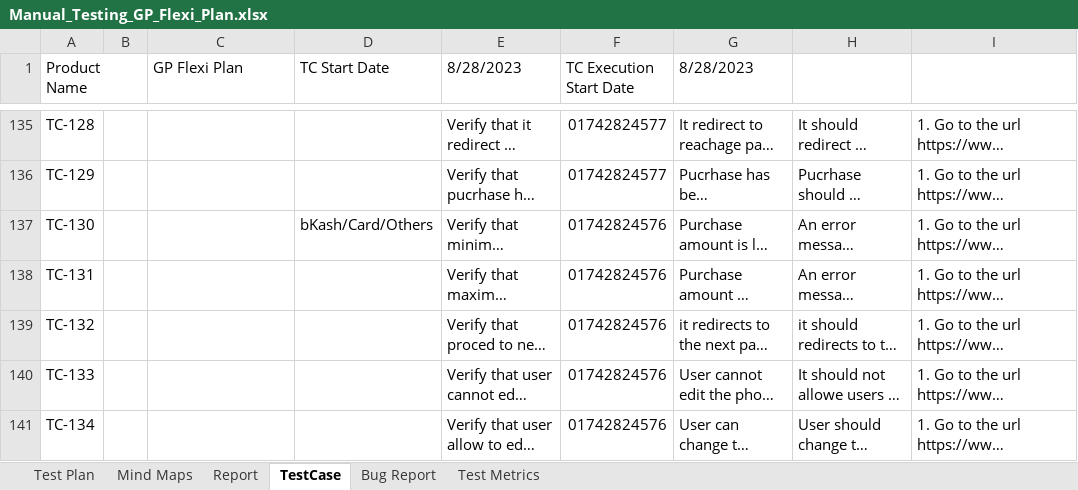
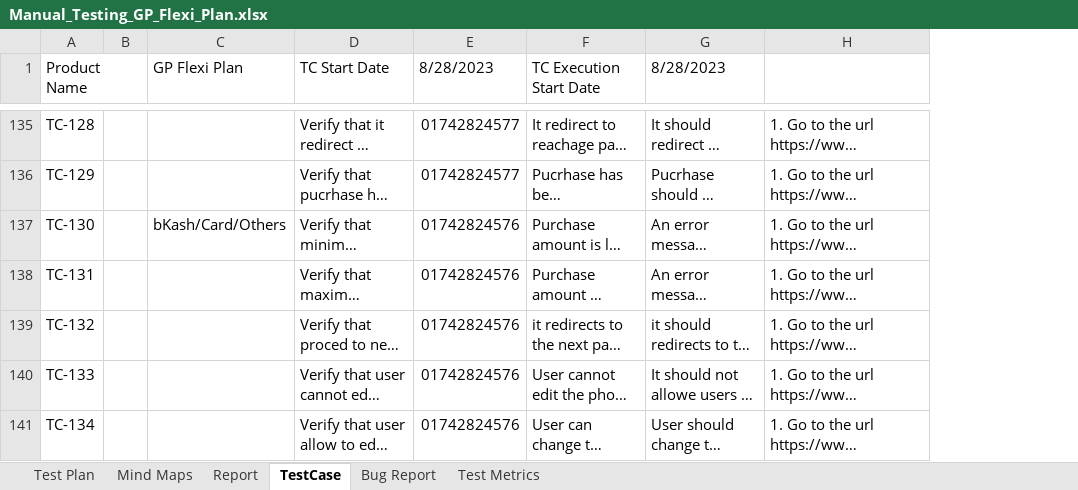
Before and after one commit to Ajij-khaan/Manual_Testing_GP_Flexi_Plan, an Excel workbook: Manual_Testing_GP_Flexi_Plan.xlsx, sheet TestCase, drawn as a sheet; only a part is shown, gaps mark what is left out; long unchanged cells end in …; values as stored, in another font and other column widths than the file's, no cell formats; conditional formats not drawn; removed rows and columns are numbered as before the commit, all else as after; the diff covers the shown part only; the diff names each change by its address in the sheet, - before the commit and + after, or states it on an @@ line.

Commit message:
Social test case

```diff
--- a/Manual_Testing_GP_Flexi_Plan.xlsx (sheet TestCase)
+++ b/Manual_Testing_GP_Flexi_Plan.xlsx (sheet TestCase)
-column D (TC Start Date), row 137: bKash/Card/Others
-D1: 8/28/2023
+D1: TC Start Date
-E1: TC Execution Start Date
+E1: 8/28/2023
-F1: 8/28/2023
+F1: TC Execution Start Date
-G1: (empty)
+G1: 8/28/2023
-C137 (GP Flexi Plan): (empty)
+C137 (GP Flexi Plan): bKash/Card/Others
```
Also changed, not shown: 2 added rows, 188 edited cells and merged cells elsewhere in this sheet, sheet Report, cell formats, formulas that keep their value, charts or pictures.
